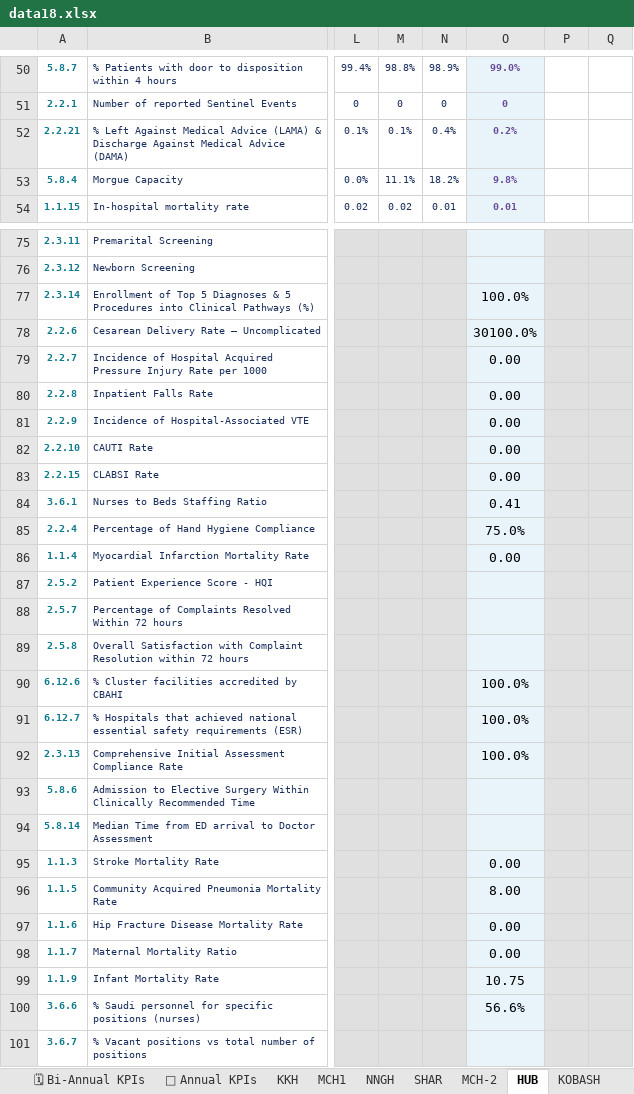
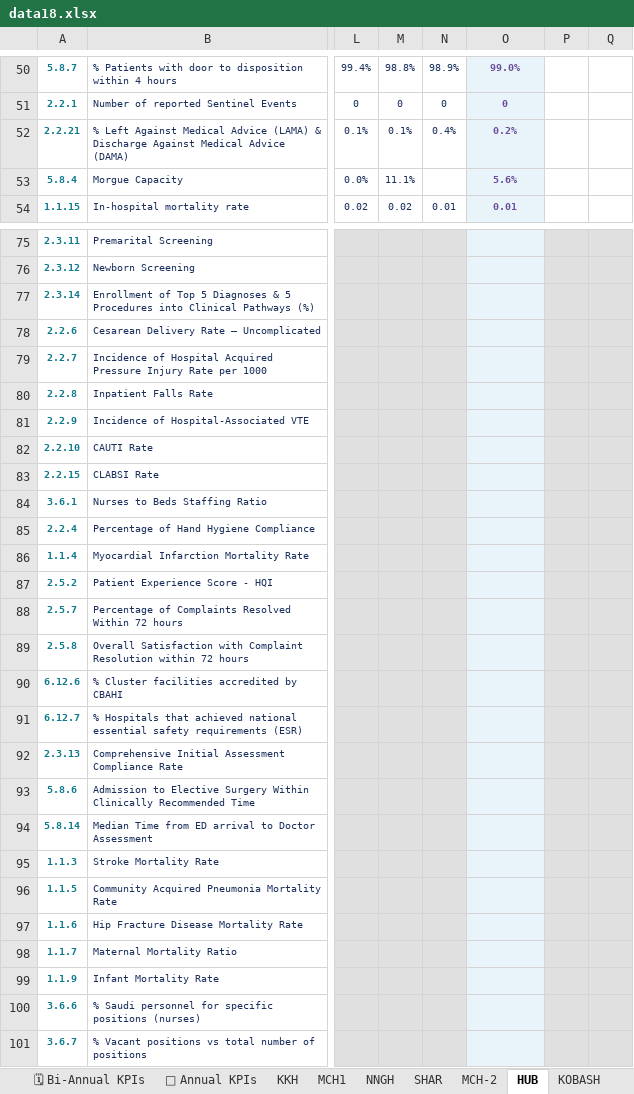
Before and after one commit to aalzmanan/Bb-platform, an Excel workbook: data18.xlsx, sheet HUB, drawn as a sheet; only a part is shown, gaps mark what is left out; values as stored, in another font and other column widths than the file's, no borders; charts and pictures and conditional formats not drawn; the diff covers the shown part only; the diff names each change by its address in the sheet, - before the commit and + after, or states it on an @@ line.

```diff
--- a/data18.xlsx (sheet HUB)
+++ b/data18.xlsx (sheet HUB)
-N53: 18.2%
+N53: (empty)
-O53: 9.8%
+O53: 5.6%
-O77: 100.0%
+O77: (empty)
-O78: 30100.0%
+O78: (empty)
-O79:O83: 0.00
+O79:O83: (empty)
-O84: 0.41
+O84: (empty)
-O85: 75.0%
+O85: (empty)
-O86: 0.00
+O86: (empty)
-O90:O92: 100.0%
+O90:O92: (empty)
-O95: 0.00
+O95: (empty)
-O96: 8.00
+O96: (empty)
-O97:O98: 0.00
+O97:O98: (empty)
-O99: 10.75
+O99: (empty)
-O100: 56.6%
+O100: (empty)
```
Also changed, not shown: 4 edited cells elsewhere in this sheet, sheet 📆 Quarterly KPIs, sheet SHAR, sheet NNGH, sheet KKH, sheet MCH1, sheet MENTAL, 6 more sheets, other sheet tabs, charts or pictures.
